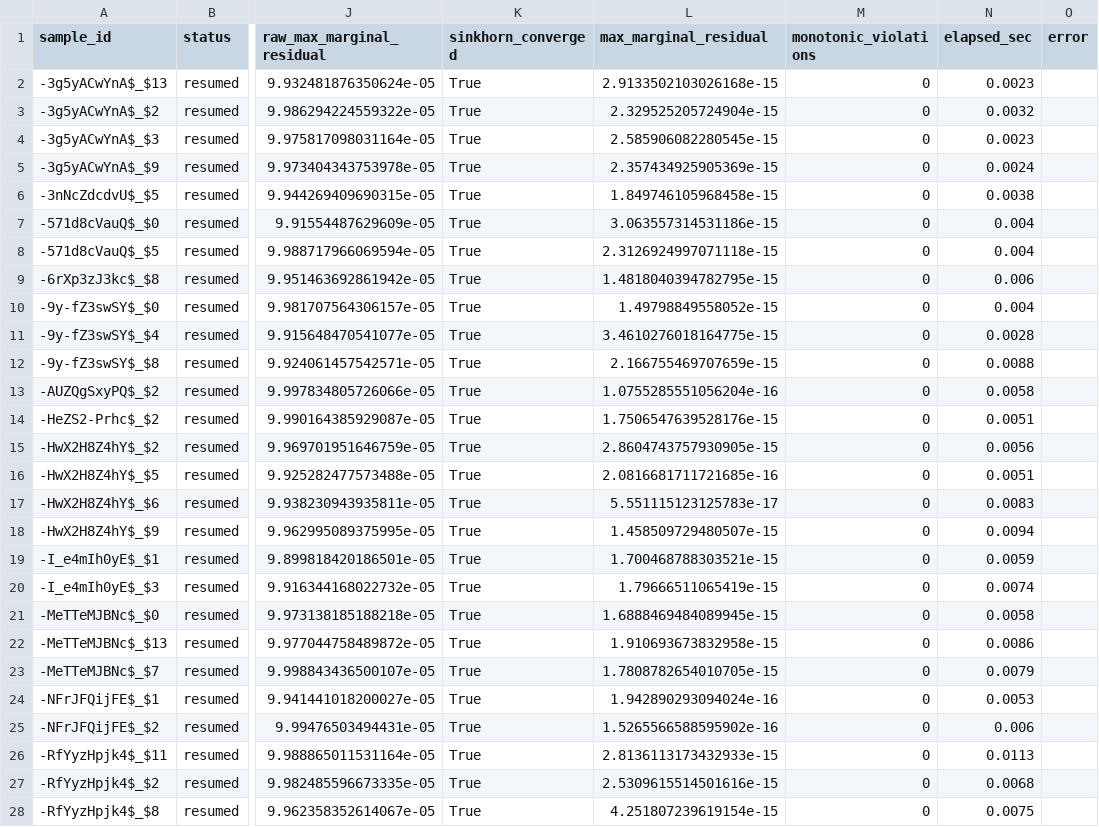
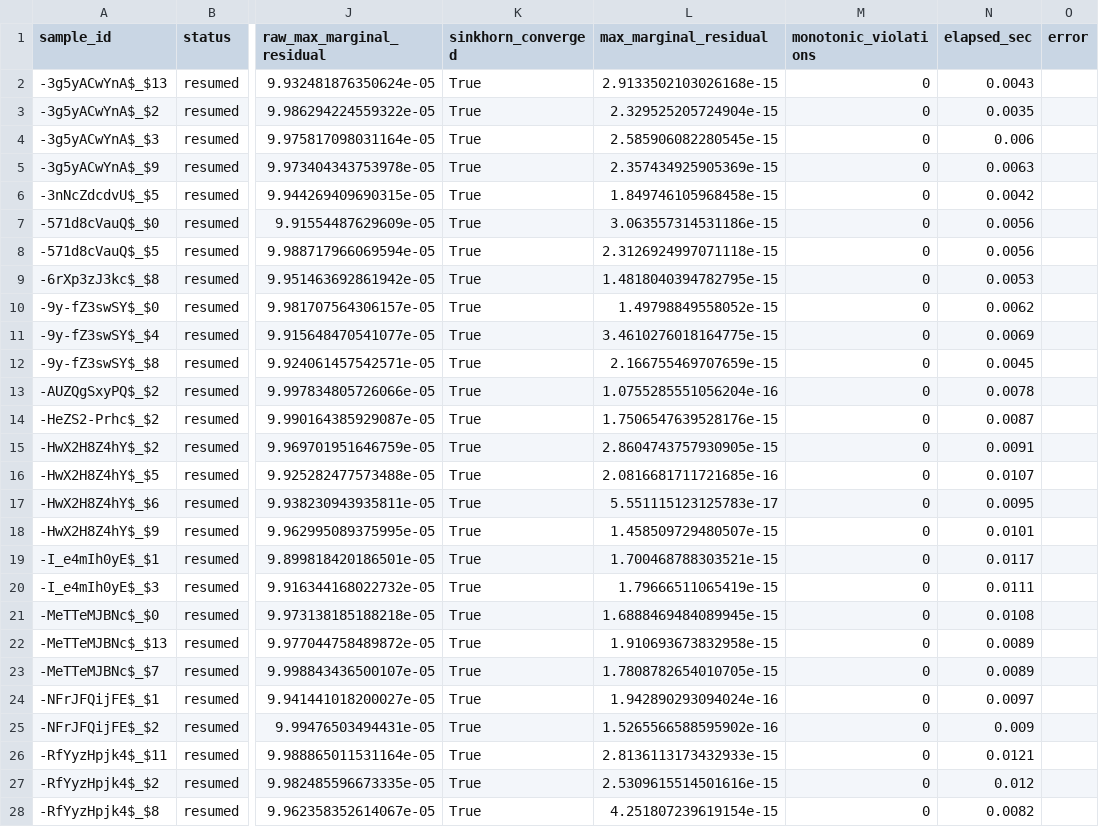
Before and after one commit to wqqqqq11/Multimodal_Sentiment_Prediction, a CSV file: outputs/problem1/alignment/alignment_manifest.csv, drawn as a sheet; only a part is shown, gaps mark what is left out; the diff covers the shown part only; the diff names each change by its address in the sheet, - before the commit and + after, or states it on an @@ line.

```diff
--- a/outputs/problem1/alignment/alignment_manifest.csv
+++ b/outputs/problem1/alignment/alignment_manifest.csv
-N2 (elapsed_sec): 0.0023
+N2 (elapsed_sec): 0.0043
-N3 (elapsed_sec): 0.0032
+N3 (elapsed_sec): 0.0035
-N4 (elapsed_sec): 0.0023
+N4 (elapsed_sec): 0.006
-N5 (elapsed_sec): 0.0024
+N5 (elapsed_sec): 0.0063
-N6 (elapsed_sec): 0.0038
+N6 (elapsed_sec): 0.0042
-N7:N8 (elapsed_sec): 0.004
+N7:N8 (elapsed_sec): 0.0056
-N9 (elapsed_sec): 0.006
+N9 (elapsed_sec): 0.0053
-N10 (elapsed_sec): 0.004
+N10 (elapsed_sec): 0.0062
-N11 (elapsed_sec): 0.0028
+N11 (elapsed_sec): 0.0069
-N12 (elapsed_sec): 0.0088
+N12 (elapsed_sec): 0.0045
-N13 (elapsed_sec): 0.0058
+N13 (elapsed_sec): 0.0078
-N14 (elapsed_sec): 0.0051
+N14 (elapsed_sec): 0.0087
-N15 (elapsed_sec): 0.0056
+N15 (elapsed_sec): 0.0091
-N16 (elapsed_sec): 0.0051
+N16 (elapsed_sec): 0.0107
-N17 (elapsed_sec): 0.0083
+N17 (elapsed_sec): 0.0095
-N18 (elapsed_sec): 0.0094
+N18 (elapsed_sec): 0.0101
-N19 (elapsed_sec): 0.0059
+N19 (elapsed_sec): 0.0117
-N20 (elapsed_sec): 0.0074
+N20 (elapsed_sec): 0.0111
-N21 (elapsed_sec): 0.0058
+N21 (elapsed_sec): 0.0108
-N22 (elapsed_sec): 0.0086
+N22 (elapsed_sec): 0.0089
-N23 (elapsed_sec): 0.0079
+N23 (elapsed_sec): 0.0089
-N24 (elapsed_sec): 0.0053
+N24 (elapsed_sec): 0.0097
-N25 (elapsed_sec): 0.006
+N25 (elapsed_sec): 0.009
-N26 (elapsed_sec): 0.0113
+N26 (elapsed_sec): 0.0121
-N27 (elapsed_sec): 0.0068
+N27 (elapsed_sec): 0.012
-N28 (elapsed_sec): 0.0075
+N28 (elapsed_sec): 0.0082
```
Also changed, not shown: 73 edited cells elsewhere in this file, 5 other files.
